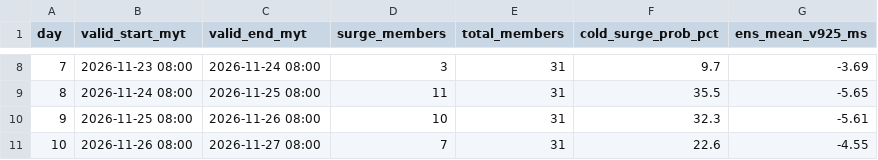
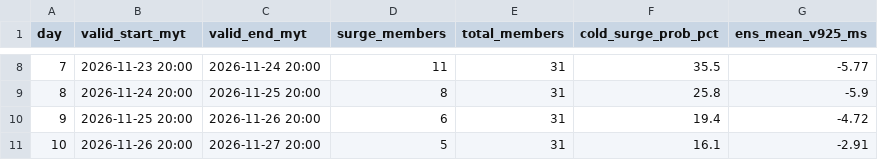
Before and after one commit to JYDiong/WASP, a CSV file: image_gefs_daily/Daily_ColdSurge_Summary.csv, drawn as a sheet; only a part is shown, gaps mark what is left out; the diff covers the shown part only.

```diff
--- a/image_gefs_daily/Daily_ColdSurge_Summary.csv
+++ b/image_gefs_daily/Daily_ColdSurge_Summary.csv
@@ -8,4 +8,4 @@ day,valid_start_myt,valid_end_myt,surge_members,total_members,cold_surge_prob_pc
-7,2026-11-23 08:00,2026-11-24 08:00,3,31,9.7,-3.69
-8,2026-11-24 08:00,2026-11-25 08:00,11,31,35.5,-5.65
-9,2026-11-25 08:00,2026-11-26 08:00,10,31,32.3,-5.61
-10,2026-11-26 08:00,2026-11-27 08:00,7,31,22.6,-4.55
+7,2026-11-23 20:00,2026-11-24 20:00,11,31,35.5,-5.77
+8,2026-11-24 20:00,2026-11-25 20:00,8,31,25.8,-5.9
+9,2026-11-25 20:00,2026-11-26 20:00,6,31,19.4,-4.72
+10,2026-11-26 20:00,2026-11-27 20:00,5,31,16.1,-2.91
```
Also changed, not shown: 28 edited cells elsewhere in this file, 31 other files.
